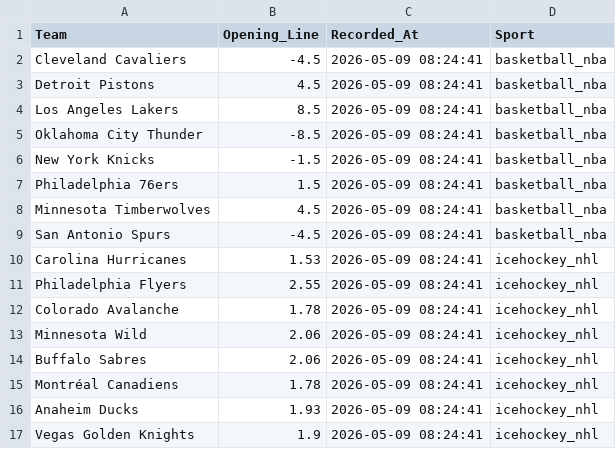
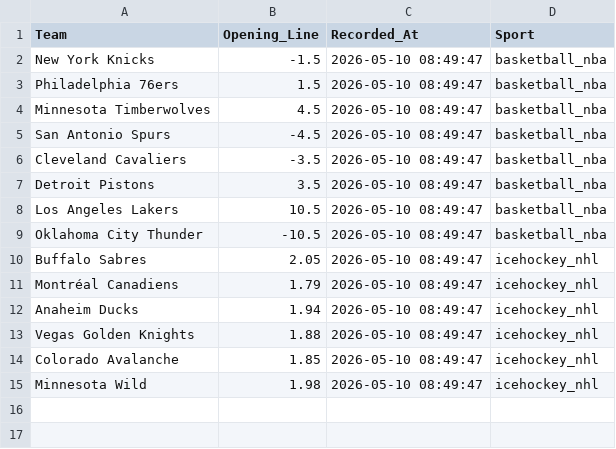
Before and after one commit to jordansonntag3/Pro-Sports-Auditor, a CSV file: opening_lines.csv, drawn as a sheet.

```diff
--- a/opening_lines.csv
+++ b/opening_lines.csv
@@ -1,17 +1,15 @@
 Team,Opening_Line,Recorded_At,Sport
-Cleveland Cavaliers,-4.5,2026-05-09 08:24:41,basketball_nba
-Detroit Pistons,4.5,2026-05-09 08:24:41,basketball_nba
-Los Angeles Lakers,8.5,2026-05-09 08:24:41,basketball_nba
-Oklahoma City Thunder,-8.5,2026-05-09 08:24:41,basketball_nba
-New York Knicks,-1.5,2026-05-09 08:24:41,basketball_nba
-Philadelphia 76ers,1.5,2026-05-09 08:24:41,basketball_nba
-Minnesota Timberwolves,4.5,2026-05-09 08:24:41,basketball_nba
-San Antonio Spurs,-4.5,2026-05-09 08:24:41,basketball_nba
-Carolina Hurricanes,1.53,2026-05-09 08:24:41,icehockey_nhl
-Philadelphia Flyers,2.55,2026-05-09 08:24:41,icehockey_nhl
-Colorado Avalanche,1.78,2026-05-09 08:24:41,icehockey_nhl
-Minnesota Wild,2.06,2026-05-09 08:24:41,icehockey_nhl
-Buffalo Sabres,2.06,2026-05-09 08:24:41,icehockey_nhl
-Montréal Canadiens,1.78,2026-05-09 08:24:41,icehockey_nhl
-Anaheim Ducks,1.93,2026-05-09 08:24:41,icehockey_nhl
-Vegas Golden Knights,1.9,2026-05-09 08:24:41,icehockey_nhl
+New York Knicks,-1.5,2026-05-10 08:49:47,basketball_nba
+Philadelphia 76ers,1.5,2026-05-10 08:49:47,basketball_nba
+Minnesota Timberwolves,4.5,2026-05-10 08:49:47,basketball_nba
+San Antonio Spurs,-4.5,2026-05-10 08:49:47,basketball_nba
+Cleveland Cavaliers,-3.5,2026-05-10 08:49:47,basketball_nba
+Detroit Pistons,3.5,2026-05-10 08:49:47,basketball_nba
+Los Angeles Lakers,10.5,2026-05-10 08:49:47,basketball_nba
+Oklahoma City Thunder,-10.5,2026-05-10 08:49:47,basketball_nba
+Buffalo Sabres,2.05,2026-05-10 08:49:47,icehockey_nhl
+Montréal Canadiens,1.79,2026-05-10 08:49:47,icehockey_nhl
+Anaheim Ducks,1.94,2026-05-10 08:49:47,icehockey_nhl
+Vegas Golden Knights,1.88,2026-05-10 08:49:47,icehockey_nhl
+Colorado Avalanche,1.85,2026-05-10 08:49:47,icehockey_nhl
+Minnesota Wild,1.98,2026-05-10 08:49:47,icehockey_nhl
```
